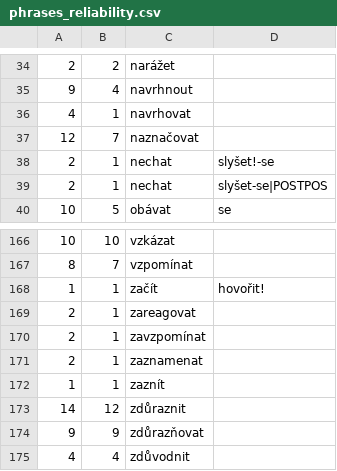
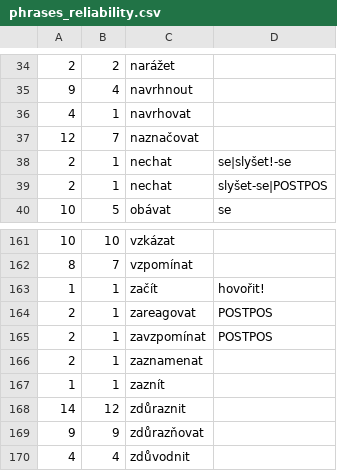
Before and after one commit to ufal/soudec, a CSV file: system/resources/phrases_reliability.csv, drawn as a sheet; only a part is shown, gaps mark what is left out; the diff covers the shown part only.

```diff
--- a/system/resources/phrases_reliability.csv
+++ b/system/resources/phrases_reliability.csv
@@ -37,3 +37,3 @@
 12	7	naznačovat	
-2	1	nechat	slyšet!-se
+2	1	nechat	se|slyšet!-se
 2	1	nechat	slyšet-se|POSTPOS
@@ -168,4 +163,4 @@
 1	1	začít	hovořit!
-2	1	zareagovat	
-2	1	zavzpomínat	
+2	1	zareagovat	POSTPOS
+2	1	zavzpomínat	POSTPOS
 2	1	zaznamenat	
```
Also changed, not shown: 1 added row, 6 removed rows and 2 edited cells elsewhere in this file, 2 other files.
